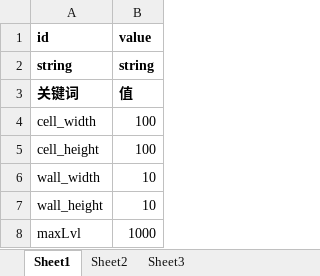
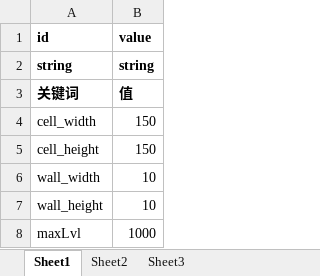
Before and after one commit to Theed4kK/MiGong, an Excel workbook: doc/配置/commom.xlsx, sheet Sheet1, drawn as a sheet; values as stored, in another font and other column widths than the file's, no borders; the diff names each change by its address in the sheet, - before the commit and + after, or states it on an @@ line.

```diff
--- a/doc/配置/commom.xlsx (sheet Sheet1)
+++ b/doc/配置/commom.xlsx (sheet Sheet1)
-B4:B5 (value): 100
+B4:B5 (value): 150
```
Also changed, not shown: 7 other files.
